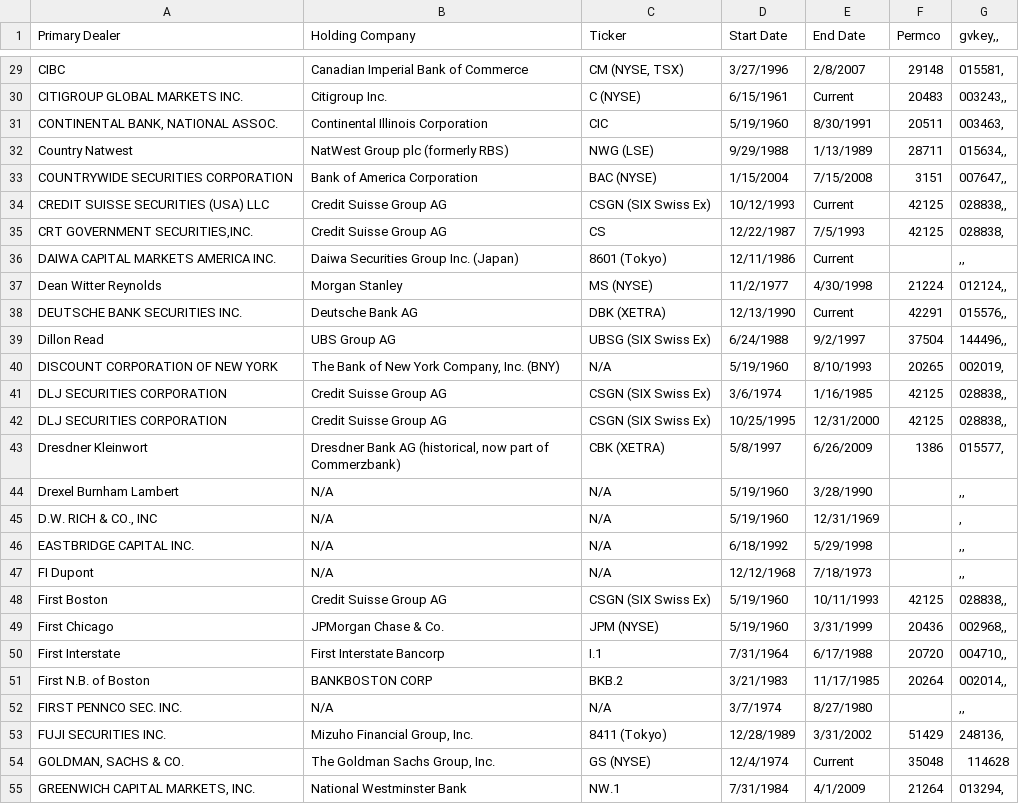
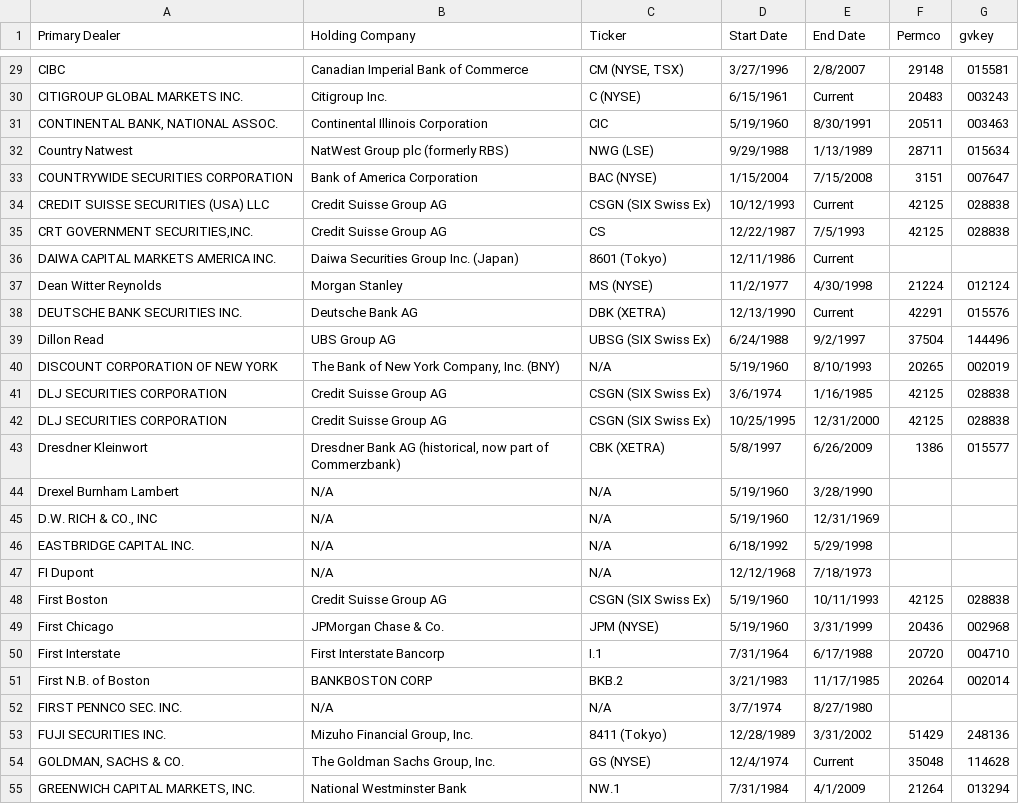
Before and after one commit to 1scarecrow1/intermediary-asset-pricing, a CSV file: data/manual/ticks.csv, drawn as a sheet; only a part is shown, gaps mark what is left out; the diff covers the shown part only; the diff names each change by its address in the sheet, - before the commit and + after, or states it on an @@ line.

```diff
--- a/data/manual/ticks.csv
+++ b/data/manual/ticks.csv
-G1: gvkey,,
+G1: gvkey
-G29 (gvkey): 015581,
+G29 (gvkey): 015581
-G30 (gvkey): 003243,,
+G30 (gvkey): 003243
-G31 (gvkey): 003463,
+G31 (gvkey): 003463
-G32 (gvkey): 015634,,
+G32 (gvkey): 015634
-G33 (gvkey): 007647,,
+G33 (gvkey): 007647
-G34 (gvkey): 028838,,
+G34 (gvkey): 028838
-G35 (gvkey): 028838,
+G35 (gvkey): 028838
-G36 (gvkey): ,,
+G36 (gvkey): (empty)
-G37 (gvkey): 012124,,
+G37 (gvkey): 012124
-G38 (gvkey): 015576,,
+G38 (gvkey): 015576
-G39 (gvkey): 144496,,
+G39 (gvkey): 144496
-G40 (gvkey): 002019,
+G40 (gvkey): 002019
-G41:G42 (gvkey): 028838,,
+G41:G42 (gvkey): 028838
-G43 (gvkey): 015577,
+G43 (gvkey): 015577
-G44 (gvkey): ,,
+G44 (gvkey): (empty)
-G45 (gvkey): ,
+G45 (gvkey): (empty)
-G46:G47 (gvkey): ,,
+G46:G47 (gvkey): (empty)
-G48 (gvkey): 028838,,
+G48 (gvkey): 028838
-G49 (gvkey): 002968,,
+G49 (gvkey): 002968
-G50 (gvkey): 004710,,
+G50 (gvkey): 004710
-G51 (gvkey): 002014,,
+G51 (gvkey): 002014
-G52 (gvkey): ,,
+G52 (gvkey): (empty)
-G53 (gvkey): 248136,
+G53 (gvkey): 248136
-G55 (gvkey): 013294,
+G55 (gvkey): 013294
```
Also changed, not shown: 77 edited cells elsewhere in this file, 2 other files.
